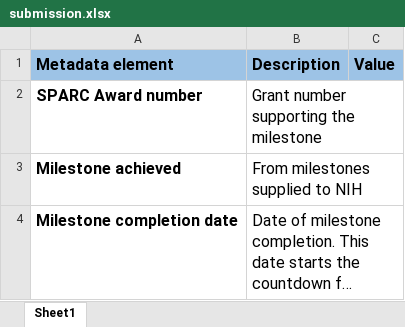
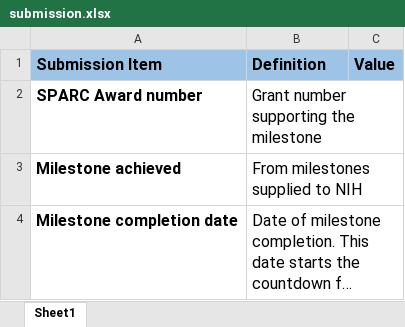
Before and after one commit to zeplar-exe/sparc-curation, an Excel workbook: resources/DatasetTemplate/submission.xlsx, sheet Sheet1, drawn as a sheet; long unchanged cells end in …; values as stored, in another font and other column widths than the file's, no borders; removed rows and columns are numbered as before the commit, all else as after; the diff names each change by its address in the sheet, - before the commit and + after, or states it on an @@ line.

```diff
--- a/resources/DatasetTemplate/submission.xlsx (sheet Sheet1)
+++ b/resources/DatasetTemplate/submission.xlsx (sheet Sheet1)
-row 1: Metadata element | Description | Value
+row 1: Submission Item | Definition | Value
```
Also changed, not shown: resources/DatasetTemplate/dataset_description.xlsx, resources/DatasetTemplate/samples.xlsx, 1 other file.
